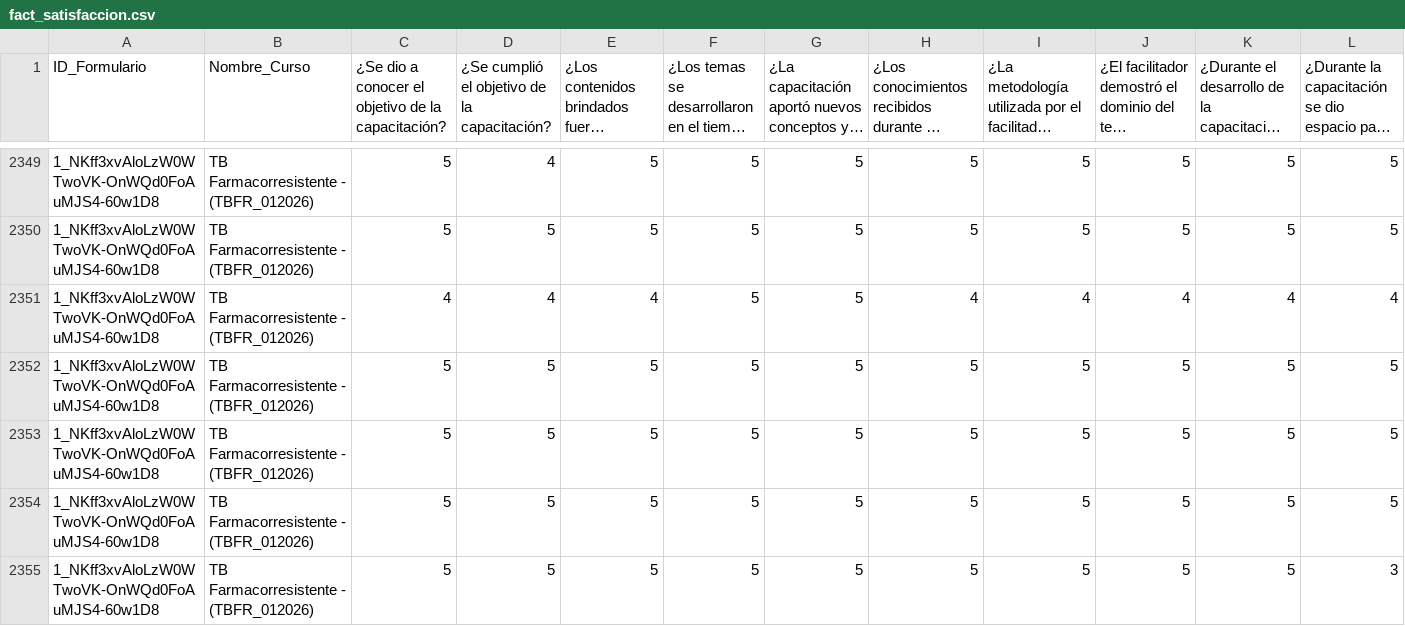
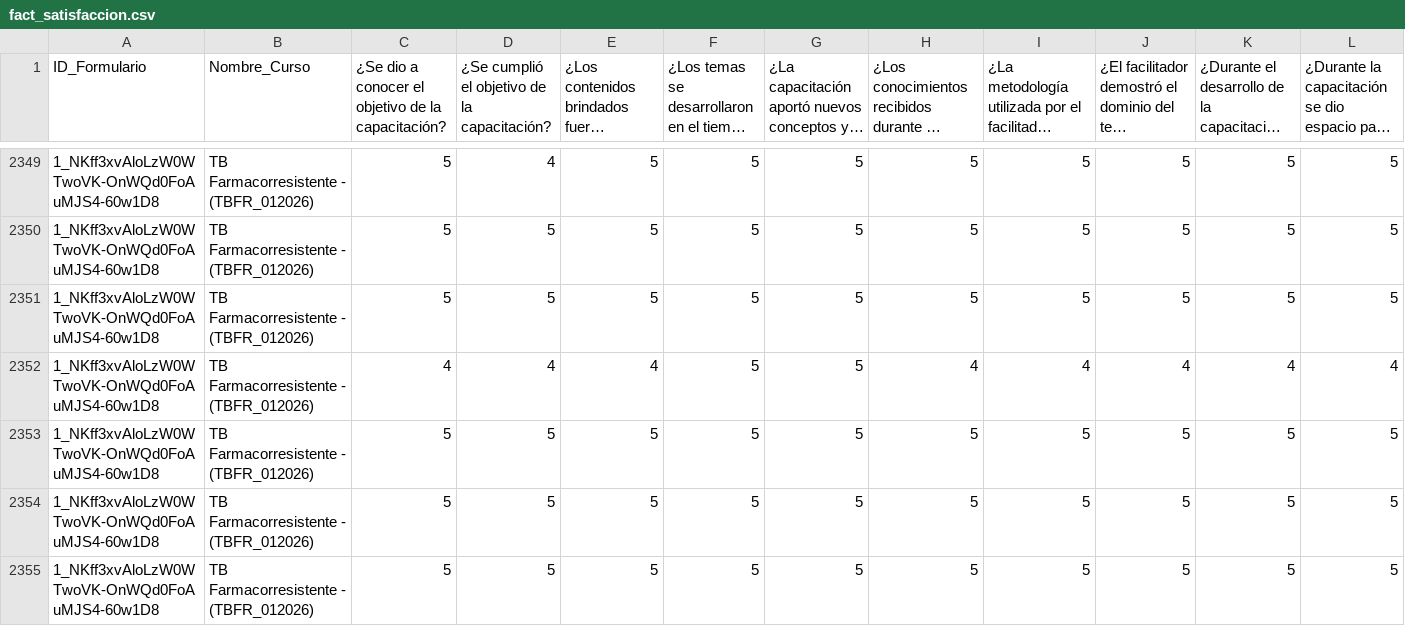
Before and after one commit to SecSaludCali/Tesis_Moodle, a CSV file: fact_satisfaccion.csv, drawn as a sheet; only a part is shown, gaps mark what is left out; the shorter side is filled out with more unchanged rows; long unchanged cells end in …; rows hold the shown columns only; the diff names each change by its address in the sheet, - before the commit and + after, or states it on an @@ line.

```diff
--- a/fact_satisfaccion.csv
+++ b/fact_satisfaccion.csv
+row 2351: 1_NKff3xvAloLzW0WTwoVK-OnWQd0FoAuMJS4-60w1D8 | TB Farmacorresistente - (TBFR_012026) | 5 | 5 | 5 | 5 | 5 | 5 | 5 | 5 | 5 | 5
```
Also changed, not shown: demografia_consolidada.csv, dim_perfiles.csv, 1 other file.
